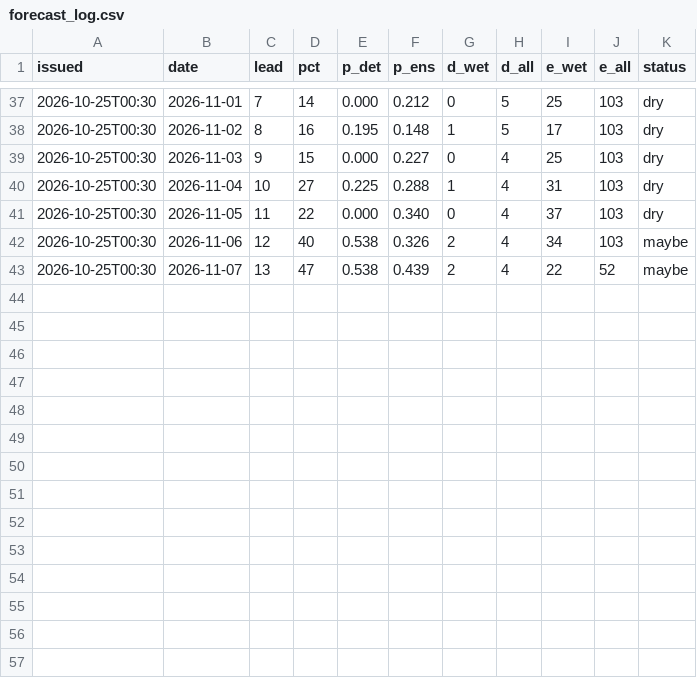
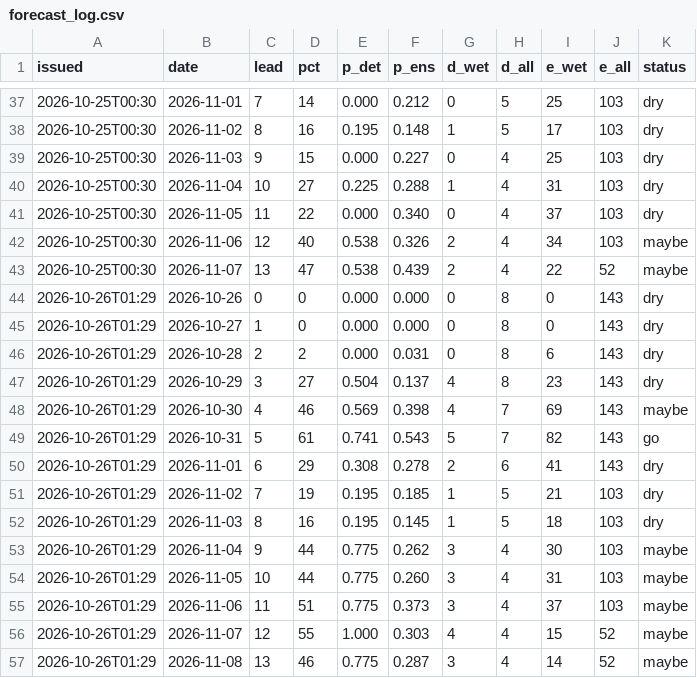
Before and after one commit to kilfaaa/drift, a CSV file: data/forecast_log.csv, drawn as a sheet; only a part is shown, gaps mark what is left out; the diff names each change by its address in the sheet, - before the commit and + after, or states it on an @@ line.

```diff
--- a/data/forecast_log.csv
+++ b/data/forecast_log.csv
+row 44: 2026-10-26T01:29 | 2026-10-26 | 0 | 0 | 0.000 | 0.000 | 0 | 8 | 0 | 143 | dry
+row 45: 2026-10-26T01:29 | 2026-10-27 | 1 | 0 | 0.000 | 0.000 | 0 | 8 | 0 | 143 | dry
+row 46: 2026-10-26T01:29 | 2026-10-28 | 2 | 2 | 0.000 | 0.031 | 0 | 8 | 6 | 143 | dry
+row 47: 2026-10-26T01:29 | 2026-10-29 | 3 | 27 | 0.504 | 0.137 | 4 | 8 | 23 | 143 | dry
+row 48: 2026-10-26T01:29 | 2026-10-30 | 4 | 46 | 0.569 | 0.398 | 4 | 7 | 69 | 143 | maybe
+row 49: 2026-10-26T01:29 | 2026-10-31 | 5 | 61 | 0.741 | 0.543 | 5 | 7 | 82 | 143 | go
+row 50: 2026-10-26T01:29 | 2026-11-01 | 6 | 29 | 0.308 | 0.278 | 2 | 6 | 41 | 143 | dry
+row 51: 2026-10-26T01:29 | 2026-11-02 | 7 | 19 | 0.195 | 0.185 | 1 | 5 | 21 | 103 | dry
+row 52: 2026-10-26T01:29 | 2026-11-03 | 8 | 16 | 0.195 | 0.145 | 1 | 5 | 18 | 103 | dry
+row 53: 2026-10-26T01:29 | 2026-11-04 | 9 | 44 | 0.775 | 0.262 | 3 | 4 | 30 | 103 | maybe
+row 54: 2026-10-26T01:29 | 2026-11-05 | 10 | 44 | 0.775 | 0.260 | 3 | 4 | 31 | 103 | maybe
+row 55: 2026-10-26T01:29 | 2026-11-06 | 11 | 51 | 0.775 | 0.373 | 3 | 4 | 37 | 103 | maybe
+row 56: 2026-10-26T01:29 | 2026-11-07 | 12 | 55 | 1.000 | 0.303 | 4 | 4 | 15 | 52 | maybe
+row 57: 2026-10-26T01:29 | 2026-11-08 | 13 | 46 | 0.775 | 0.287 | 3 | 4 | 14 | 52 | maybe
```
Also changed, not shown: 2 other files.
